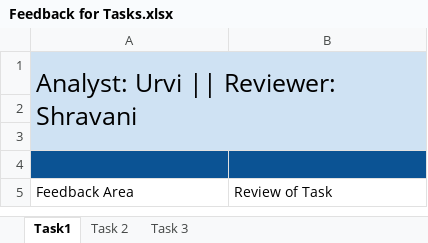
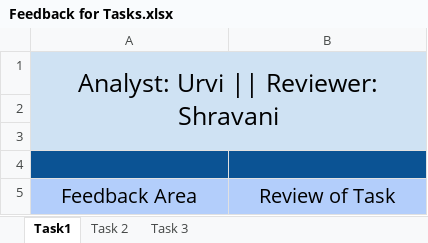
Before and after one commit to somya090997/Assignment_2_StatsThinking, an Excel workbook: Feedback for Tasks.xlsx, sheet Task1, drawn as a sheet; values as stored, in another font and other column widths than the file's, no borders; charts and pictures not drawn; the diff names each change by its address in the sheet, - before the commit and + after, or states it on an @@ line.

Commit message:
Edited the Task Feedback file

```diff
--- a/Feedback for Tasks.xlsx (sheet Task1)
+++ b/Feedback for Tasks.xlsx (sheet Task1)
-A1 alignment: left
+A1 alignment: center
-B1 fill: none
+B1 fill: #CFE2F3
-A2:B3 fill: none
+A2:B3 fill: #CFE2F3
@@ A5:B5 fill: none → #B3CEFB, text size: larger, alignment: left → center @@
```
Also changed, not shown: sheet Task 3, sheet Task 2, charts or pictures, 1 other file.
